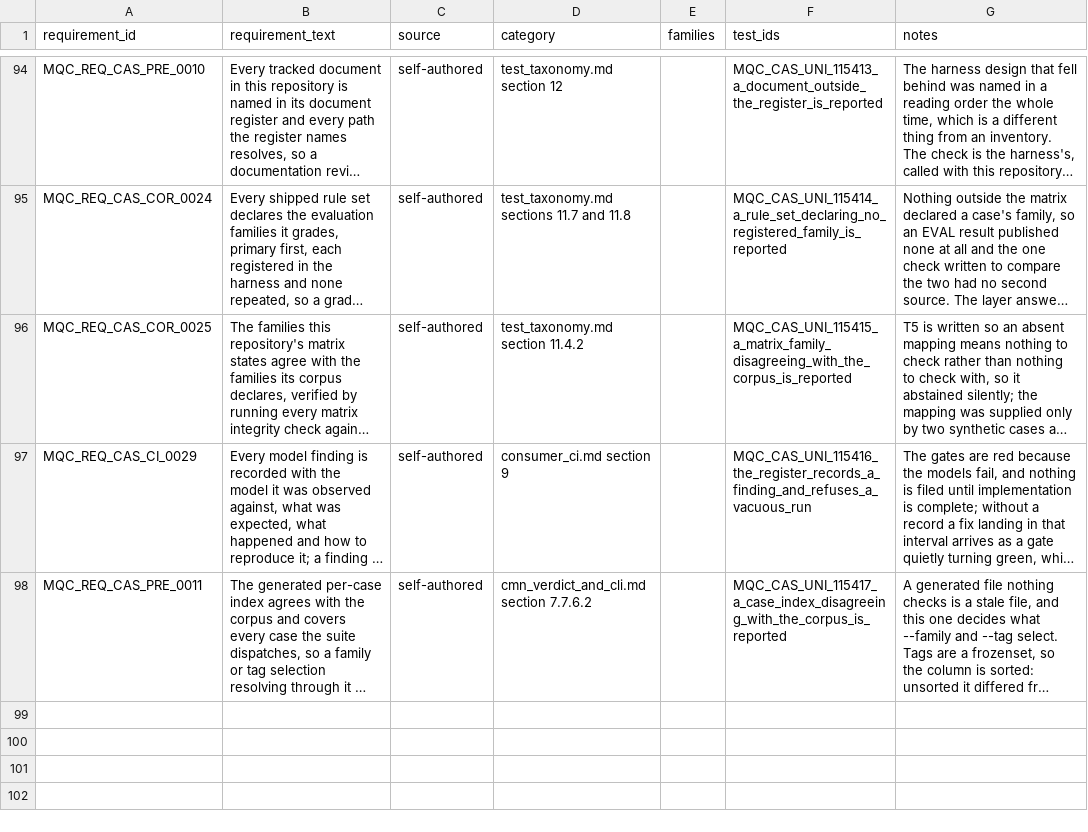
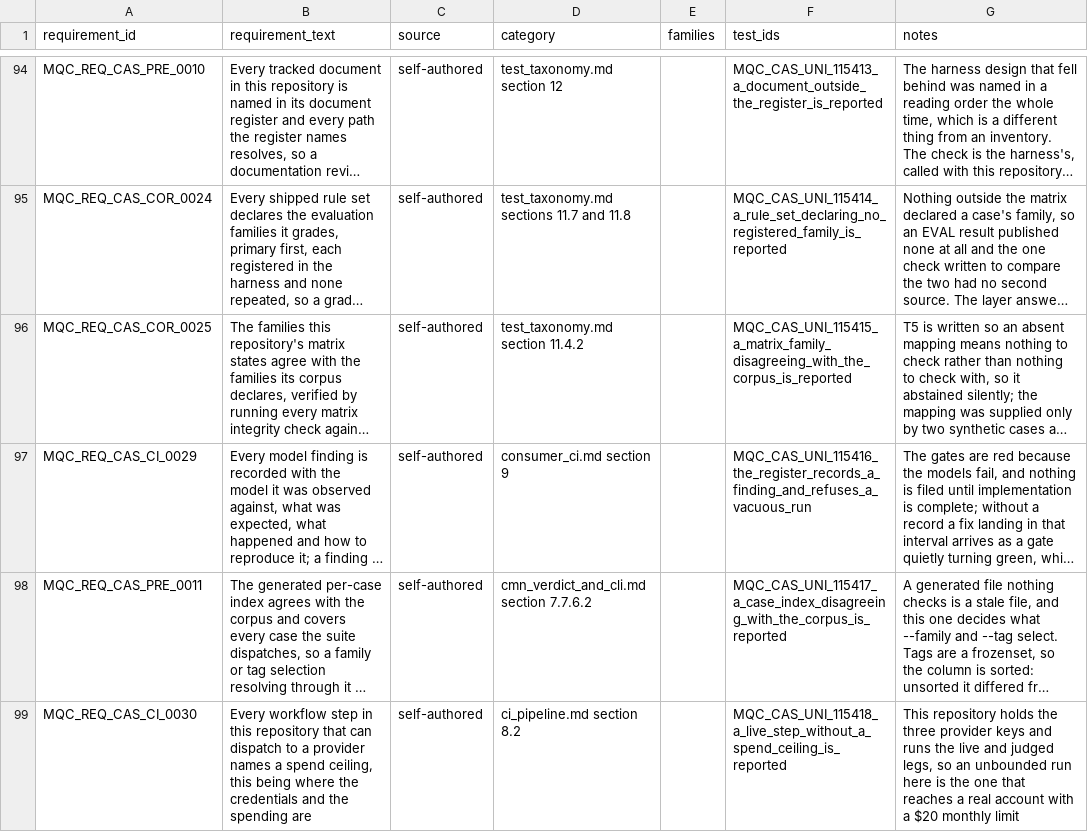
Before and after one commit to apolskiy/AP-Model-QC, a CSV file: docs/testing/rtm_model.csv, drawn as a sheet; only a part is shown, gaps mark what is left out; long unchanged cells end in …; the diff names each change by its address in the sheet, - before the commit and + after, or states it on an @@ line.

Commit message:
Created the live environments, wired a spend ceiling into every leg that can dispatch, and brought the account-action list current. Consumer: Put a spend ceiling on every leg that can reach a provider.

```diff
--- a/docs/testing/rtm_model.csv
+++ b/docs/testing/rtm_model.csv
+row 99: MQC_REQ_CAS_CI_0030 | Every workflow step in this repository that can dispatch to a provider names a spend ceiling, this being where the credentials and the spending are | self-authored | ci_pipeline.md section 8.2 |  | MQC_CAS_UNI_115418_a_live_step_without_a_spend_ceiling_is_reported | This repository holds the three provider keys and runs the live and judged legs, so an unbounded run here is the one that reaches a real account with a $20 monthly limit
```
Also changed, not shown: 9 other files.
